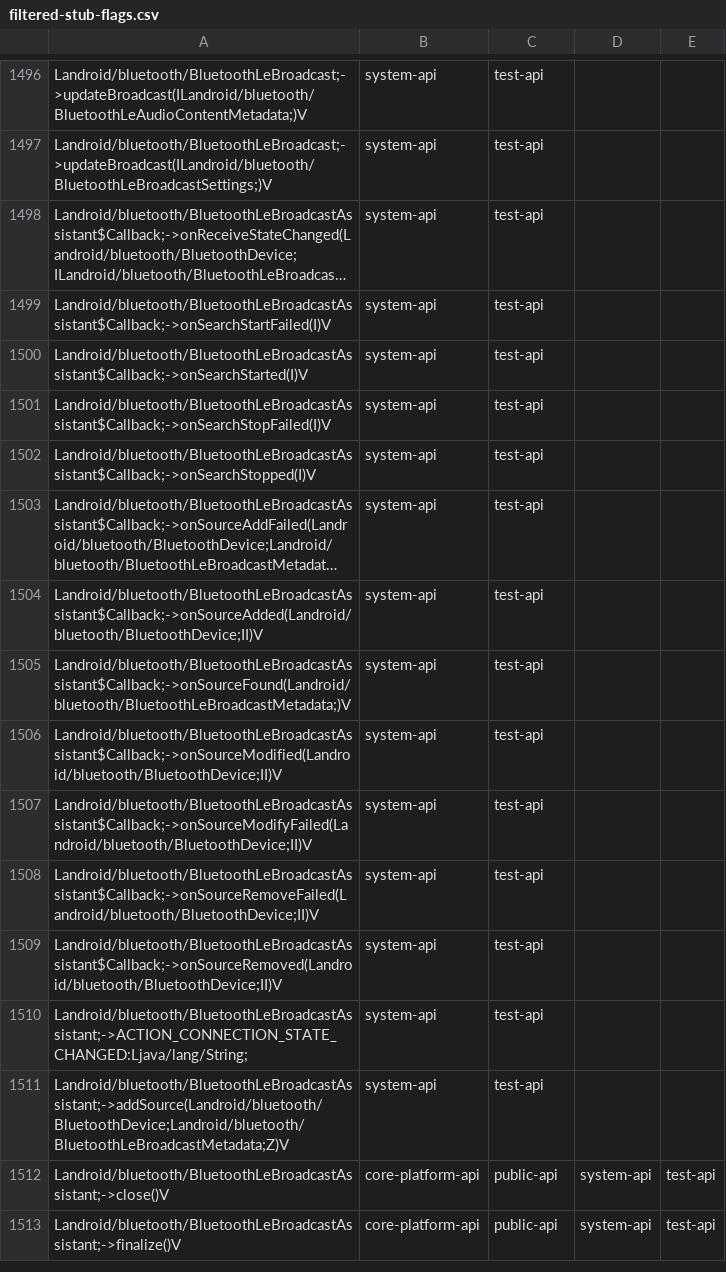
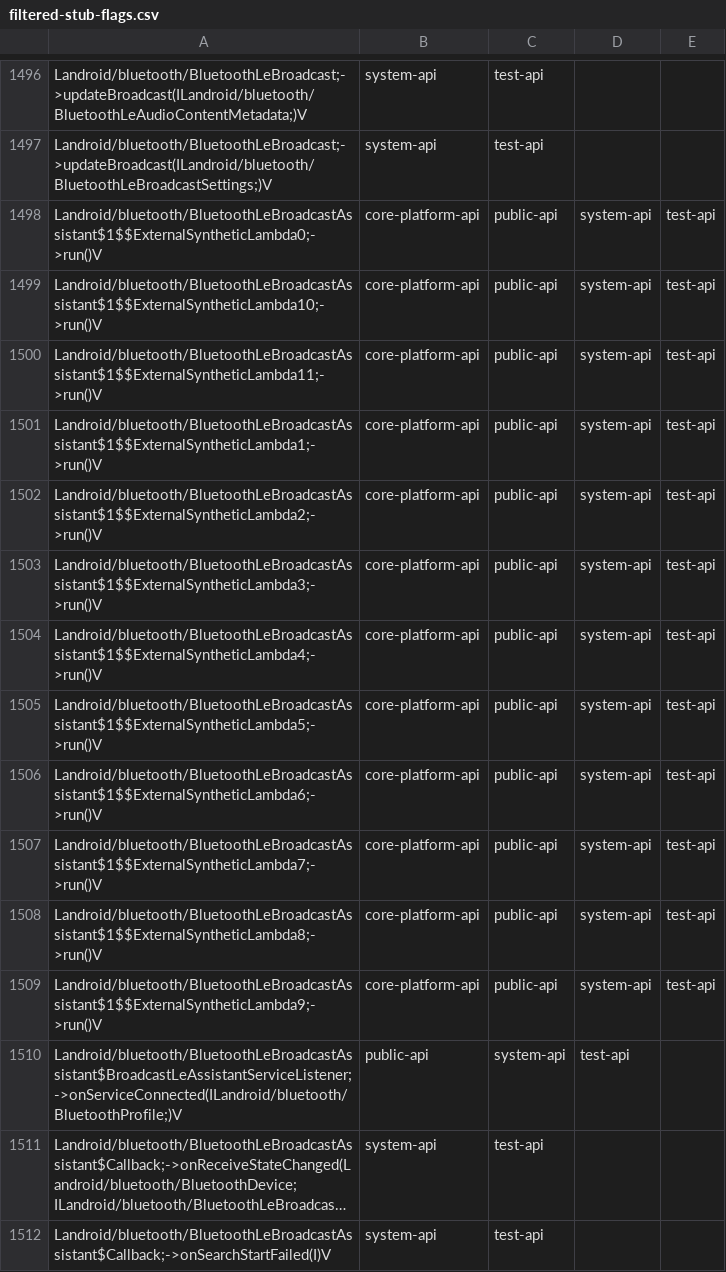
Before and after one commit to msft-mirror-aosp/platform.prebuilts.module_sdk.Bluetooth, a CSV file: current/hiddenapi/filtered-stub-flags.csv, drawn as a sheet; only a part is shown, gaps mark what is left out; the shorter side is filled out with more unchanged rows; long unchanged cells end in …; the diff names each change by its address in the sheet, - before the commit and + after, or states it on an @@ line.

```diff
--- a/current/hiddenapi/filtered-stub-flags.csv
+++ b/current/hiddenapi/filtered-stub-flags.csv
+row 1498: Landroid/bluetooth/BluetoothLeBroadcastAssistant$1$$ExternalSyntheticLambda0;->run()V | core-platform-api | public-api | system-api | test-api
+row 1499: Landroid/bluetooth/BluetoothLeBroadcastAssistant$1$$ExternalSyntheticLambda10;->run()V | core-platform-api | public-api | system-api | test-api
+row 1500: Landroid/bluetooth/BluetoothLeBroadcastAssistant$1$$ExternalSyntheticLambda11;->run()V | core-platform-api | public-api | system-api | test-api
+row 1501: Landroid/bluetooth/BluetoothLeBroadcastAssistant$1$$ExternalSyntheticLambda1;->run()V | core-platform-api | public-api | system-api | test-api
+row 1502: Landroid/bluetooth/BluetoothLeBroadcastAssistant$1$$ExternalSyntheticLambda2;->run()V | core-platform-api | public-api | system-api | test-api
+row 1503: Landroid/bluetooth/BluetoothLeBroadcastAssistant$1$$ExternalSyntheticLambda3;->run()V | core-platform-api | public-api | system-api | test-api
+row 1504: Landroid/bluetooth/BluetoothLeBroadcastAssistant$1$$ExternalSyntheticLambda4;->run()V | core-platform-api | public-api | system-api | test-api
+row 1505: Landroid/bluetooth/BluetoothLeBroadcastAssistant$1$$ExternalSyntheticLambda5;->run()V | core-platform-api | public-api | system-api | test-api
+row 1506: Landroid/bluetooth/BluetoothLeBroadcastAssistant$1$$ExternalSyntheticLambda6;->run()V | core-platform-api | public-api | system-api | test-api
+row 1507: Landroid/bluetooth/BluetoothLeBroadcastAssistant$1$$ExternalSyntheticLambda7;->run()V | core-platform-api | public-api | system-api | test-api
+row 1508: Landroid/bluetooth/BluetoothLeBroadcastAssistant$1$$ExternalSyntheticLambda8;->run()V | core-platform-api | public-api | system-api | test-api
+row 1509: Landroid/bluetooth/BluetoothLeBroadcastAssistant$1$$ExternalSyntheticLambda9;->run()V | core-platform-api | public-api | system-api | test-api
+row 1510: Landroid/bluetooth/BluetoothLeBroadcastAssistant$BroadcastLeAssistantServiceListener;->onServiceConnected(ILandroid/bluetooth/BluetoothProfile;)V | public-api | system-api | test-api
```
Also changed, not shown: current/hiddenapi/filtered-flags.csv, 8 other files.
